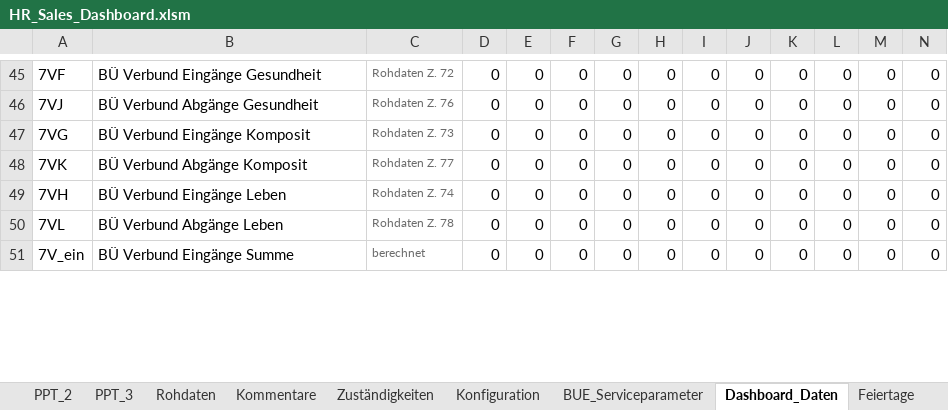
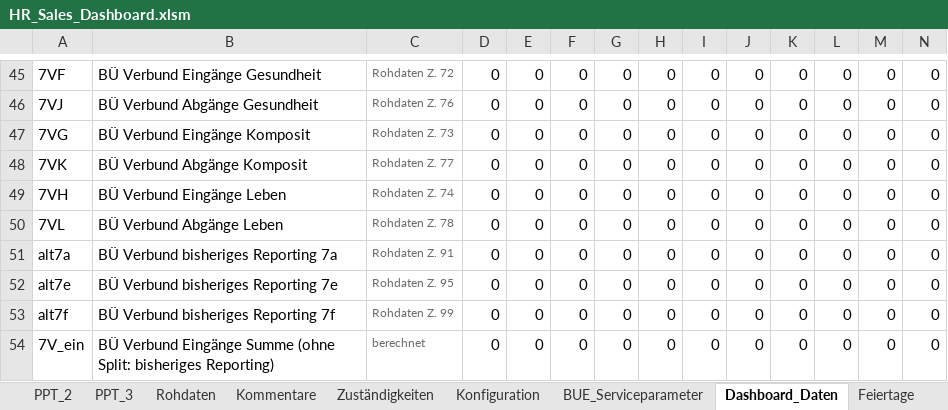
Before and after one commit to brenneisen-e/emailimport, an Excel workbook: hr-sales-dashboard/HR_Sales_Dashboard.xlsm, sheet Dashboard_Daten, drawn as a sheet; only a part is shown, gaps mark what is left out; values as stored, in another font and other column widths than the file's, no borders; addresses are those after the commit; rows hold the shown columns only; the diff covers the shown part only; the diff names each change by its address in the sheet, - before the commit and + after, or states it on an @@ line.

```diff
--- a/hr-sales-dashboard/HR_Sales_Dashboard.xlsm (sheet Dashboard_Daten)
+++ b/hr-sales-dashboard/HR_Sales_Dashboard.xlsm (sheet Dashboard_Daten)
+row 51: alt7a | BÜ Verbund bisheriges Reporting 7a | Rohdaten Z. 91 | 0 | 0 | 0 | 0 | 0 | 0 | 0 | 0 | 0 | 0 | 0
+row 52: alt7e | BÜ Verbund bisheriges Reporting 7e | Rohdaten Z. 95 | 0 | 0 | 0 | 0 | 0 | 0 | 0 | 0 | 0 | 0 | 0
+row 53: alt7f | BÜ Verbund bisheriges Reporting 7f | Rohdaten Z. 99 | 0 | 0 | 0 | 0 | 0 | 0 | 0 | 0 | 0 | 0 | 0
-B54: BÜ Verbund Eingänge Summe
+B54: BÜ Verbund Eingänge Summe (ohne Split: bisheriges Reporting)
```
Also changed, not shown: 4 added rows and 35 edited cells elsewhere in this sheet, sheet Kommentare, formulas that keep their value, charts or pictures, 3 other files.
